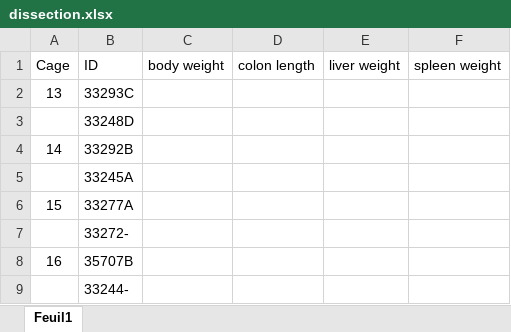
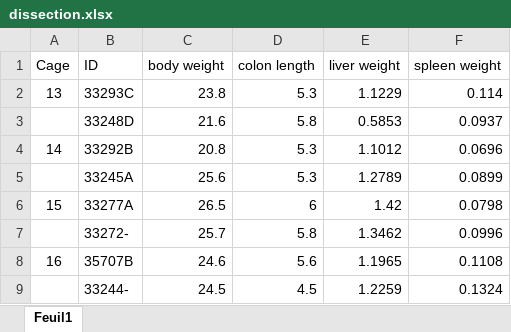
Before and after one commit to bioth/gut-microbiota-iron, an Excel workbook: experiments/ongoing exp/adult-DSS-exp4/dissection.xlsx, sheet Feuil1, drawn as a sheet; only a part is shown; values as stored, in another font and other column widths than the file's, no borders; the diff covers the shown part only; the diff names each change by its address in the sheet, - before the commit and + after, or states it on an @@ line.

```diff
--- a/experiments/ongoing exp/adult-DSS-exp4/dissection.xlsx (sheet Feuil1)
+++ b/experiments/ongoing exp/adult-DSS-exp4/dissection.xlsx (sheet Feuil1)
-C2 (body weight): (empty)
+C2 (body weight): 23.8
-D2 (colon length): (empty)
+D2 (colon length): 5.3
-E2 (liver weight): (empty)
+E2 (liver weight): 1.1229
-F2 (spleen weight): (empty)
+F2 (spleen weight): 0.114
-C3 (body weight): (empty)
+C3 (body weight): 21.6
-D3 (colon length): (empty)
+D3 (colon length): 5.8
-E3 (liver weight): (empty)
+E3 (liver weight): 0.5853
-F3 (spleen weight): (empty)
+F3 (spleen weight): 0.0937
-C4 (body weight): (empty)
+C4 (body weight): 20.8
-D4:D5 (colon length): (empty)
+D4:D5 (colon length): 5.3
-E4 (liver weight): (empty)
+E4 (liver weight): 1.1012
-F4 (spleen weight): (empty)
+F4 (spleen weight): 0.0696
-C5 (body weight): (empty)
+C5 (body weight): 25.6
-E5 (liver weight): (empty)
+E5 (liver weight): 1.2789
-F5 (spleen weight): (empty)
+F5 (spleen weight): 0.0899
-C6 (body weight): (empty)
+C6 (body weight): 26.5
-D6 (colon length): (empty)
+D6 (colon length): 6
-E6 (liver weight): (empty)
+E6 (liver weight): 1.42
-F6 (spleen weight): (empty)
+F6 (spleen weight): 0.0798
-C7 (body weight): (empty)
+C7 (body weight): 25.7
-D7 (colon length): (empty)
+D7 (colon length): 5.8
-E7 (liver weight): (empty)
+E7 (liver weight): 1.3462
-F7 (spleen weight): (empty)
+F7 (spleen weight): 0.0996
-C8 (body weight): (empty)
+C8 (body weight): 24.6
-D8 (colon length): (empty)
+D8 (colon length): 5.6
-E8 (liver weight): (empty)
+E8 (liver weight): 1.1965
-F8 (spleen weight): (empty)
+F8 (spleen weight): 0.1108
-C9 (body weight): (empty)
+C9 (body weight): 24.5
-D9 (colon length): (empty)
+D9 (colon length): 4.5
-E9 (liver weight): (empty)
+E9 (liver weight): 1.2259
-F9 (spleen weight): (empty)
+F9 (spleen weight): 0.1324
```
Also changed, not shown: 64 edited cells elsewhere in this sheet, experiments/ongoing exp/adult-DSS-exp4/dissection2.xlsx, experiments/ongoing exp/adult-abx-exp5/dissection.xlsx, 5 other files.
